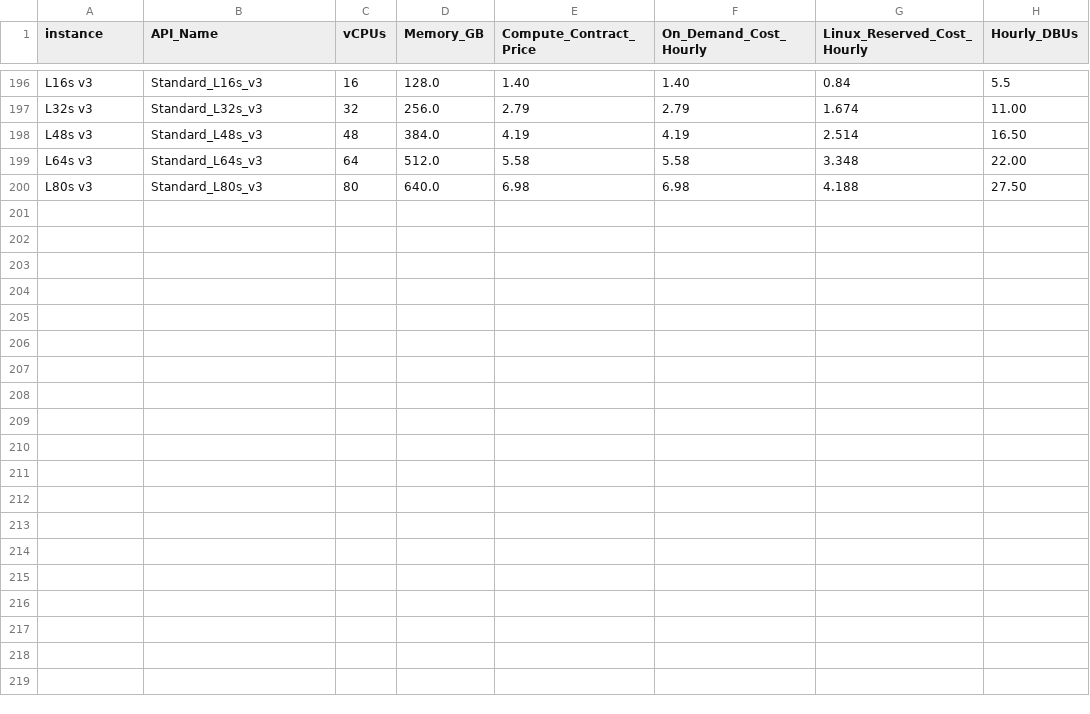
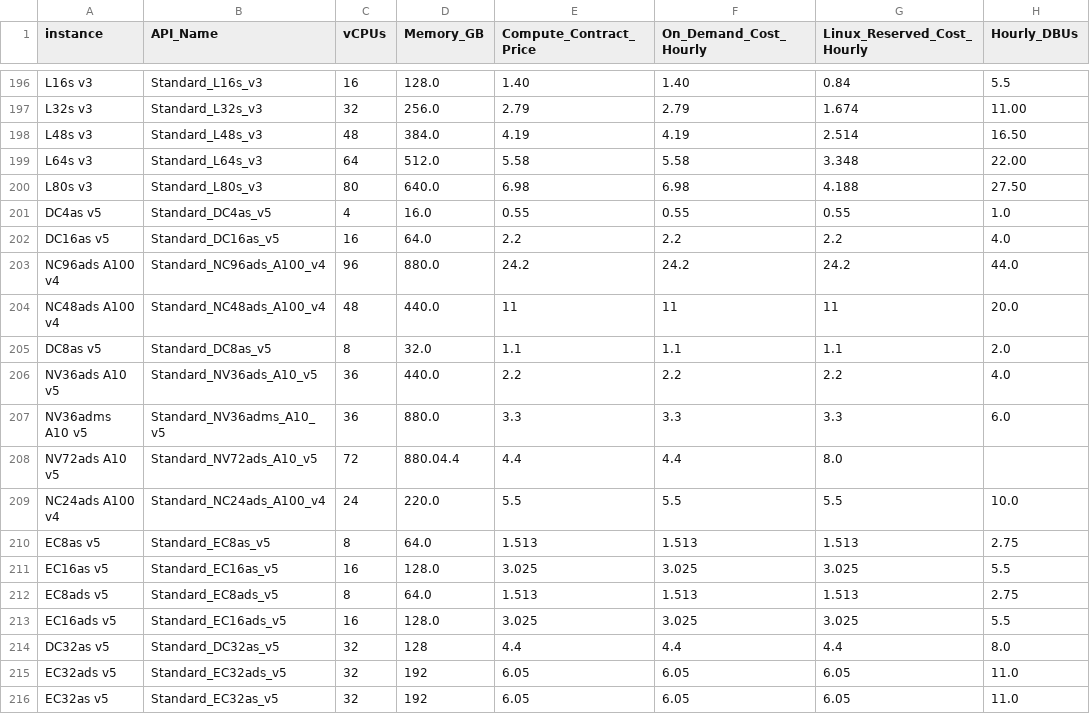
Before and after one commit to databrickslabs/overwatch, a CSV file: src/main/resources/Azure_Instance_Details.csv, drawn as a sheet; only a part is shown, gaps mark what is left out.

Commit message:
Update_Azure_Instance_details
Update_Azure_Instance_details

```diff
--- a/src/main/resources/Azure_Instance_Details.csv
+++ b/src/main/resources/Azure_Instance_Details.csv
@@ -200 +200,17 @@ L64s v3,Standard_L64s_v3,64,512.0,5.58,5.58,3.348,22.00
 L80s v3,Standard_L80s_v3,80,640.0,6.98,6.98,4.188,27.50
+DC4as v5,Standard_DC4as_v5,4,16.0,0.55,0.55,0.55,1.0
+DC16as v5,Standard_DC16as_v5,16,64.0,2.2,2.2,2.2,4.0
+NC96ads A100 v4,Standard_NC96ads_A100_v4,96,880.0,24.2,24.2,24.2,44.0
+NC48ads A100 v4,Standard_NC48ads_A100_v4,48,440.0,11,11,11,20.0
+DC8as v5,Standard_DC8as_v5,8,32.0,1.1,1.1,1.1,2.0
+NV36ads A10 v5,Standard_NV36ads_A10_v5,36,440.0,2.2,2.2,2.2,4.0
+NV36adms A10 v5,Standard_NV36adms_A10_v5,36,880.0,3.3,3.3,3.3,6.0
+NV72ads A10 v5,Standard_NV72ads_A10_v5,72,880.04.4,4.4,4.4,8.0
+NC24ads A100 v4,Standard_NC24ads_A100_v4,24,220.0,5.5,5.5,5.5,10.0
+EC8as v5,Standard_EC8as_v5,8,64.0,1.513,1.513,1.513,2.75
+EC16as v5,Standard_EC16as_v5,16,128.0,3.025,3.025,3.025,5.5
+EC8ads v5,Standard_EC8ads_v5,8,64.0,1.513,1.513,1.513,2.75
+EC16ads v5,Standard_EC16ads_v5,16,128.0,3.025,3.025,3.025,5.5
+DC32as v5,Standard_DC32as_v5,32,128,4.4,4.4,4.4,8.0
+EC32ads v5,Standard_EC32ads_v5,32,192,6.05,6.05,6.05,11.0
+EC32as v5,Standard_EC32as_v5,32,192,6.05,6.05,6.05,11.0
```
